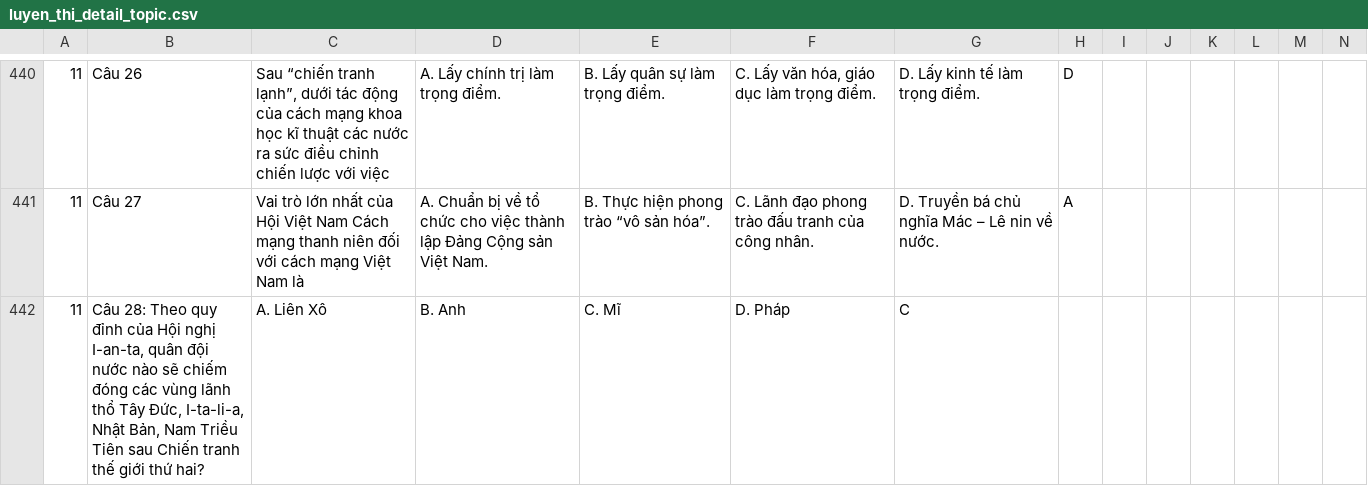
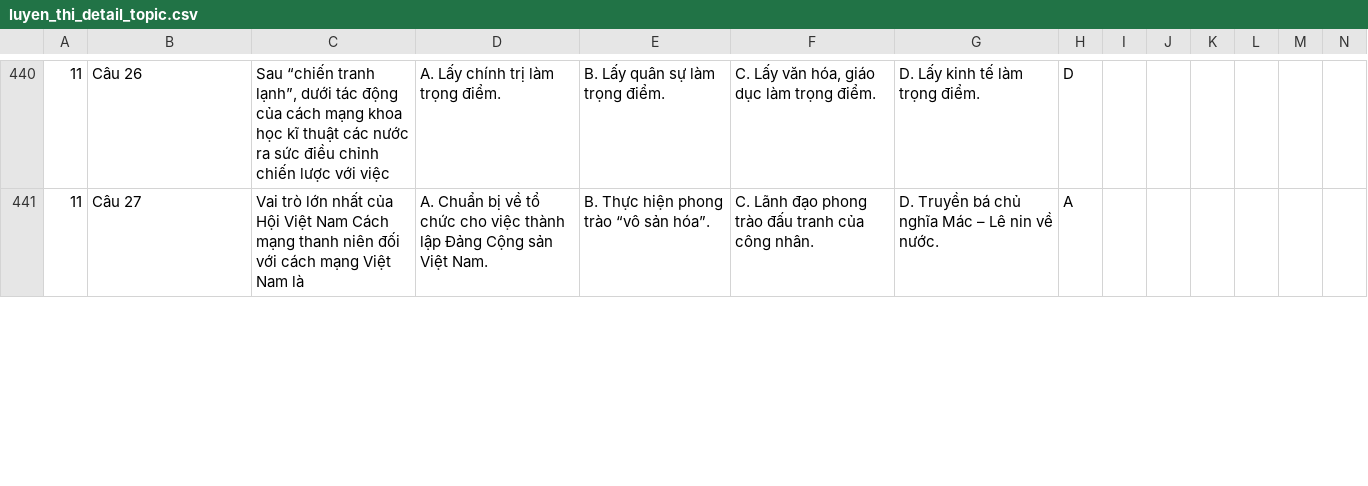
Before and after one commit to aNhdUy13/Trac-Nghiem-Lich-Su-Vao-10, a CSV file: app/src/main/res/raw/luyen_thi_detail_topic.csv, drawn as a sheet; only a part is shown, gaps mark what is left out; removed rows and columns are numbered as before the commit, all else as after; rows hold the shown columns only; the diff covers the shown part only; the diff names each change by its address in the sheet, - before the commit and + after, or states it on an @@ line.

```diff
--- a/app/src/main/res/raw/luyen_thi_detail_topic.csv
+++ b/app/src/main/res/raw/luyen_thi_detail_topic.csv
-row 442: 11 | Câu 28: Theo quy đỉnh của Hội nghị I-an-ta, quân đội nước nào sẽ chiếm đóng các vùng lãnh thổ Tây Đức, I-ta-li-a, Nhật Bản, Nam Triều Tiên sau Chiến tranh thế giới thứ hai? | A. Liên Xô | B. Anh | C. Mĩ | D. Pháp | C
```
Also changed, not shown: 3 added rows, 2 removed rows and 1 edited cell elsewhere in this file, 41 other files.
